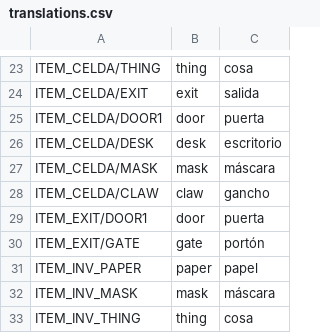
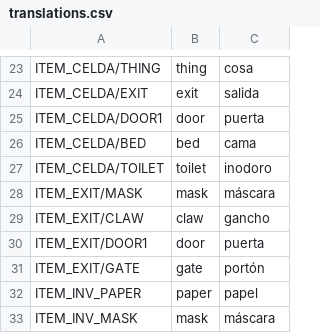
Before and after one commit to jluini/celda, a CSV file: device/games/celda_escape/translations.csv, drawn as a sheet; only a part is shown, gaps mark what is left out; the shorter side is filled out with more unchanged rows.

Commit message:
Celda room

```diff
--- a/device/games/celda_escape/translations.csv
+++ b/device/games/celda_escape/translations.csv
@@ -25,5 +25,6 @@ ITEM_CELDA/EXIT	exit	salida
 ITEM_CELDA/DOOR1	door	puerta
-ITEM_CELDA/DESK	desk	escritorio
-ITEM_CELDA/MASK	mask	máscara
-ITEM_CELDA/CLAW	claw	gancho
+ITEM_CELDA/BED	bed	cama
+ITEM_CELDA/TOILET	toilet	inodoro
+ITEM_EXIT/MASK	mask	máscara
+ITEM_EXIT/CLAW	claw	gancho
 ITEM_EXIT/DOOR1	door	puerta
```
Also changed, not shown: 4 other files.
